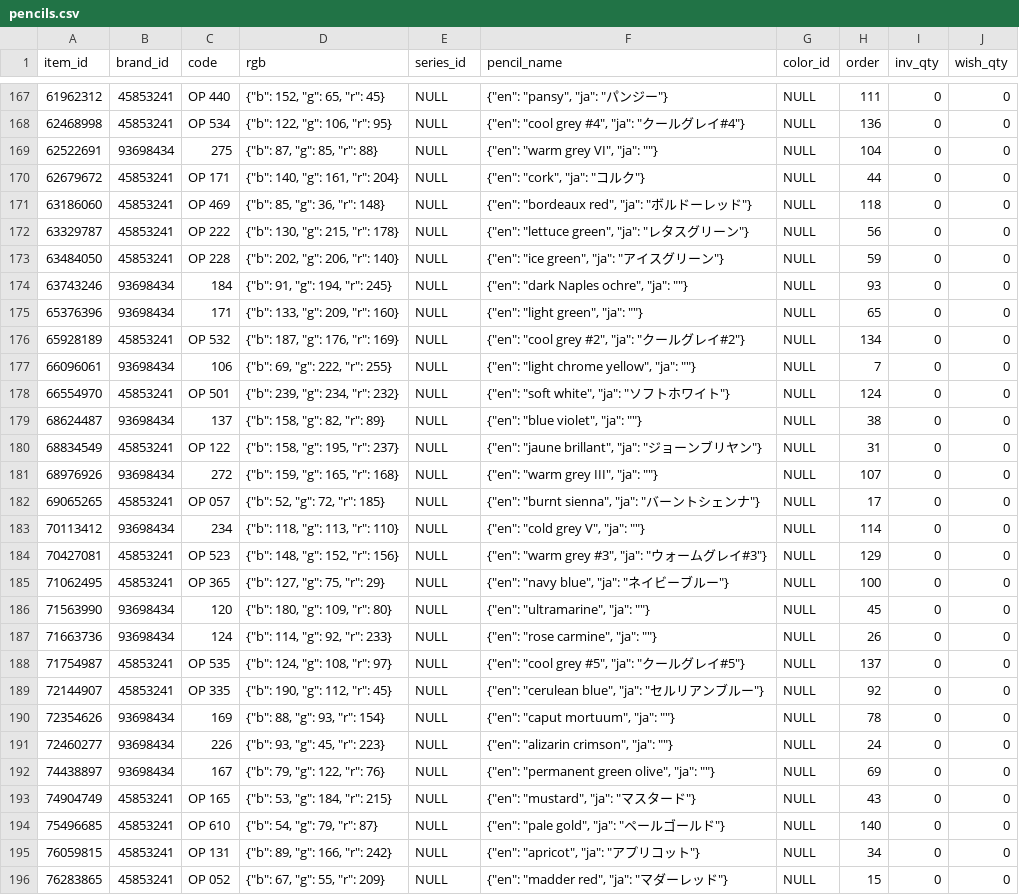
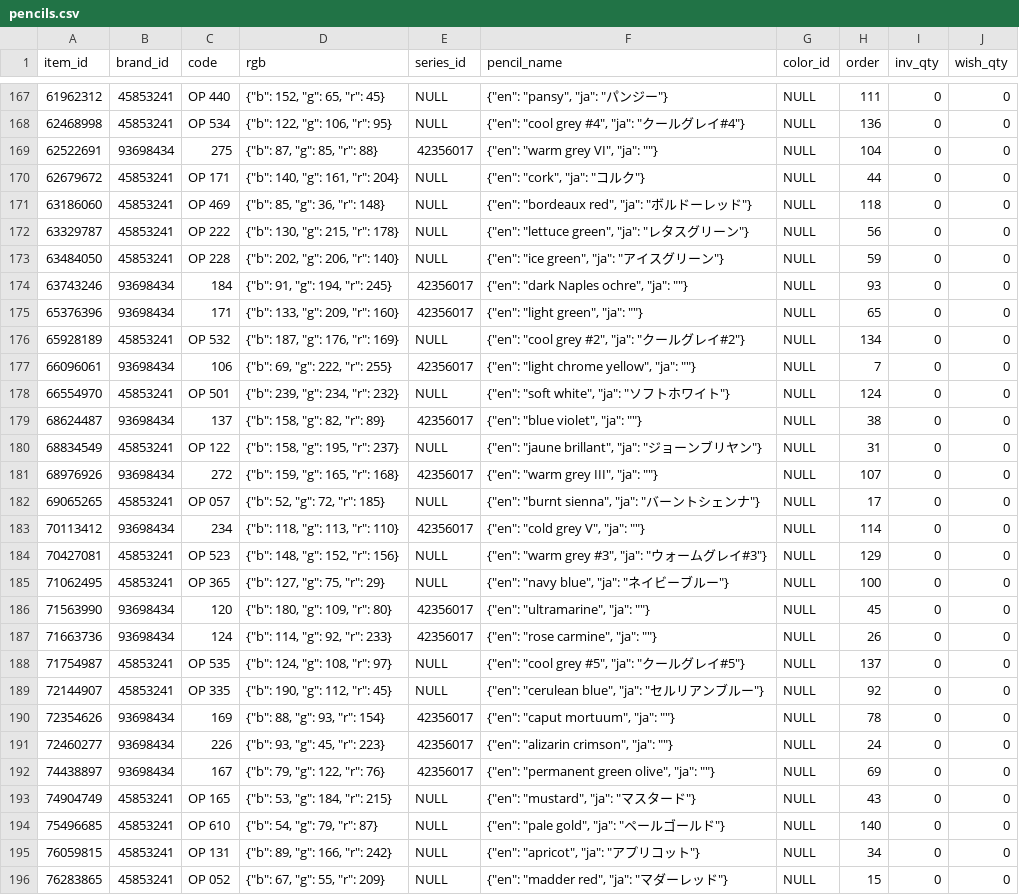
Before and after one commit to mirukushake/hobbynote, a CSV file: csv/pencils.csv, drawn as a sheet; only a part is shown, gaps mark what is left out; the diff covers the shown part only.

```diff
--- a/csv/pencils.csv
+++ b/csv/pencils.csv
@@ -168,3 +168,3 @@ item_id,brand_id,code,rgb,series_id,pencil_name,color_id,order,inv_qty,wish_qty
 62468998,45853241,OP 534,"{""b"": 122, ""g"": 106, ""r"": 95}",NULL,"{""en"": ""cool grey #4"", ""ja"": ""クールグレイ#4""}",NULL,136,0,0
-62522691,93698434,275,"{""b"": 87, ""g"": 85, ""r"": 88}",NULL,"{""en"": ""warm grey VI"", ""ja"": """"}",NULL,104,0,0
+62522691,93698434,275,"{""b"": 87, ""g"": 85, ""r"": 88}",42356017,"{""en"": ""warm grey VI"", ""ja"": """"}",NULL,104,0,0
 62679672,45853241,OP 171,"{""b"": 140, ""g"": 161, ""r"": 204}",NULL,"{""en"": ""cork"", ""ja"": ""コルク""}",NULL,44,0,0
@@ -173,21 +173,21 @@ item_id,brand_id,code,rgb,series_id,pencil_name,color_id,order,inv_qty,wish_qty
 63484050,45853241,OP 228,"{""b"": 202, ""g"": 206, ""r"": 140}",NULL,"{""en"": ""ice green"", ""ja"": ""アイスグリーン""}",NULL,59,0,0
-63743246,93698434,184,"{""b"": 91, ""g"": 194, ""r"": 245}",NULL,"{""en"": ""dark Naples ochre"", ""ja"": """"}",NULL,93,0,0
-65376396,93698434,171,"{""b"": 133, ""g"": 209, ""r"": 160}",NULL,"{""en"": ""light green"", ""ja"": """"}",NULL,65,0,0
+63743246,93698434,184,"{""b"": 91, ""g"": 194, ""r"": 245}",42356017,"{""en"": ""dark Naples ochre"", ""ja"": """"}",NULL,93,0,0
+65376396,93698434,171,"{""b"": 133, ""g"": 209, ""r"": 160}",42356017,"{""en"": ""light green"", ""ja"": """"}",NULL,65,0,0
 65928189,45853241,OP 532,"{""b"": 187, ""g"": 176, ""r"": 169}",NULL,"{""en"": ""cool grey #2"", ""ja"": ""クールグレイ#2""}",NULL,134,0,0
-66096061,93698434,106,"{""b"": 69, ""g"": 222, ""r"": 255}",NULL,"{""en"": ""light chrome yellow"", ""ja"": """"}",NULL,7,0,0
+66096061,93698434,106,"{""b"": 69, ""g"": 222, ""r"": 255}",42356017,"{""en"": ""light chrome yellow"", ""ja"": """"}",NULL,7,0,0
 66554970,45853241,OP 501,"{""b"": 239, ""g"": 234, ""r"": 232}",NULL,"{""en"": ""soft white"", ""ja"": ""ソフトホワイト""}",NULL,124,0,0
-68624487,93698434,137,"{""b"": 158, ""g"": 82, ""r"": 89}",NULL,"{""en"": ""blue violet"", ""ja"": """"}",NULL,38,0,0
+68624487,93698434,137,"{""b"": 158, ""g"": 82, ""r"": 89}",42356017,"{""en"": ""blue violet"", ""ja"": """"}",NULL,38,0,0
 68834549,45853241,OP 122,"{""b"": 158, ""g"": 195, ""r"": 237}",NULL,"{""en"": ""jaune brillant"", ""ja"": ""ジョーンブリヤン""}",NULL,31,0,0
-68976926,93698434,272,"{""b"": 159, ""g"": 165, ""r"": 168}",NULL,"{""en"": ""warm grey III"", ""ja"": """"}",NULL,107,0,0
+68976926,93698434,272,"{""b"": 159, ""g"": 165, ""r"": 168}",42356017,"{""en"": ""warm grey III"", ""ja"": """"}",NULL,107,0,0
 69065265,45853241,OP 057,"{""b"": 52, ""g"": 72, ""r"": 185}",NULL,"{""en"": ""burnt sienna"", ""ja"": ""バーントシェンナ""}",NULL,17,0,0
-70113412,93698434,234,"{""b"": 118, ""g"": 113, ""r"": 110}",NULL,"{""en"": ""cold grey V"", ""ja"": """"}",NULL,114,0,0
+70113412,93698434,234,"{""b"": 118, ""g"": 113, ""r"": 110}",42356017,"{""en"": ""cold grey V"", ""ja"": """"}",NULL,114,0,0
 70427081,45853241,OP 523,"{""b"": 148, ""g"": 152, ""r"": 156}",NULL,"{""en"": ""warm grey #3"", ""ja"": ""ウォームグレイ#3""}",NULL,129,0,0
 71062495,45853241,OP 365,"{""b"": 127, ""g"": 75, ""r"": 29}",NULL,"{""en"": ""navy blue"", ""ja"": ""ネイビーブルー""}",NULL,100,0,0
-71563990,93698434,120,"{""b"": 180, ""g"": 109, ""r"": 80}",NULL,"{""en"": ""ultramarine"", ""ja"": """"}",NULL,45,0,0
-71663736,93698434,124,"{""b"": 114, ""g"": 92, ""r"": 233}",NULL,"{""en"": ""rose carmine"", ""ja"": """"}",NULL,26,0,0
+71563990,93698434,120,"{""b"": 180, ""g"": 109, ""r"": 80}",42356017,"{""en"": ""ultramarine"", ""ja"": """"}",NULL,45,0,0
+71663736,93698434,124,"{""b"": 114, ""g"": 92, ""r"": 233}",42356017,"{""en"": ""rose carmine"", ""ja"": """"}",NULL,26,0,0
 71754987,45853241,OP 535,"{""b"": 124, ""g"": 108, ""r"": 97}",NULL,"{""en"": ""cool grey #5"", ""ja"": ""クールグレイ#5""}",NULL,137,0,0
 72144907,45853241,OP 335,"{""b"": 190, ""g"": 112, ""r"": 45}",NULL,"{""en"": ""cerulean blue"", ""ja"": ""セルリアンブルー""}",NULL,92,0,0
-72354626,93698434,169,"{""b"": 88, ""g"": 93, ""r"": 154}",NULL,"{""en"": ""caput mortuum"", ""ja"": """"}",NULL,78,0,0
-72460277,93698434,226,"{""b"": 93, ""g"": 45, ""r"": 223}",NULL,"{""en"": ""alizarin crimson"", ""ja"": """"}",NULL,24,0,0
-74438897,93698434,167,"{""b"": 79, ""g"": 122, ""r"": 76}",NULL,"{""en"": ""permanent green olive"", ""ja"": """"}",NULL,69,0,0
+72354626,93698434,169,"{""b"": 88, ""g"": 93, ""r"": 154}",42356017,"{""en"": ""caput mortuum"", ""ja"": """"}",NULL,78,0,0
+72460277,93698434,226,"{""b"": 93, ""g"": 45, ""r"": 223}",42356017,"{""en"": ""alizarin crimson"", ""ja"": """"}",NULL,24,0,0
+74438897,93698434,167,"{""b"": 79, ""g"": 122, ""r"": 76}",42356017,"{""en"": ""permanent green olive"", ""ja"": """"}",NULL,69,0,0
 74904749,45853241,OP 165,"{""b"": 53, ""g"": 184, ""r"": 215}",NULL,"{""en"": ""mustard"", ""ja"": ""マスタード""}",NULL,43,0,0
```
Also changed, not shown: 111 edited cells elsewhere in this file, 46 other files.
